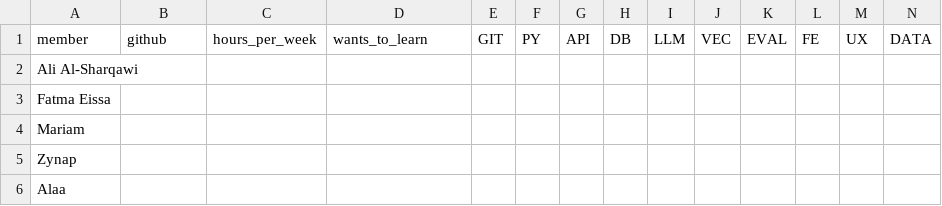
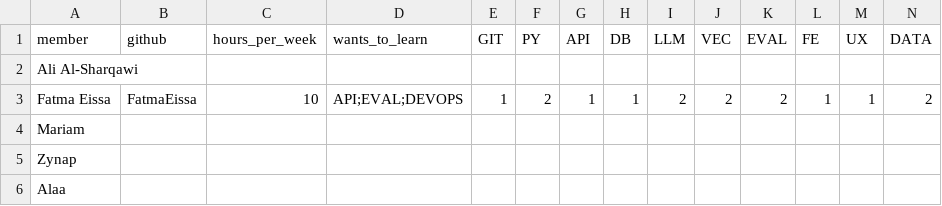
Before and after one commit to alialsharqawi/Tahseel-Copilot, a CSV file: docs/team/skills.csv, drawn as a sheet; only a part is shown; removed rows and columns are numbered as before the commit, all else as after; rows hold the shown columns only; the diff names each change by its address in the sheet, - before the commit and + after, or states it on an @@ line.

Commit message:
docs: add Fatma skills matrix

```diff
--- a/docs/team/skills.csv
+++ b/docs/team/skills.csv
-row 3: Fatma Eissa
+row 3: Fatma Eissa | FatmaEissa | 10 | API;EVAL;DEVOPS | 1 | 2 | 1 | 1 | 2 | 2 | 2 | 1 | 1 | 2
```
